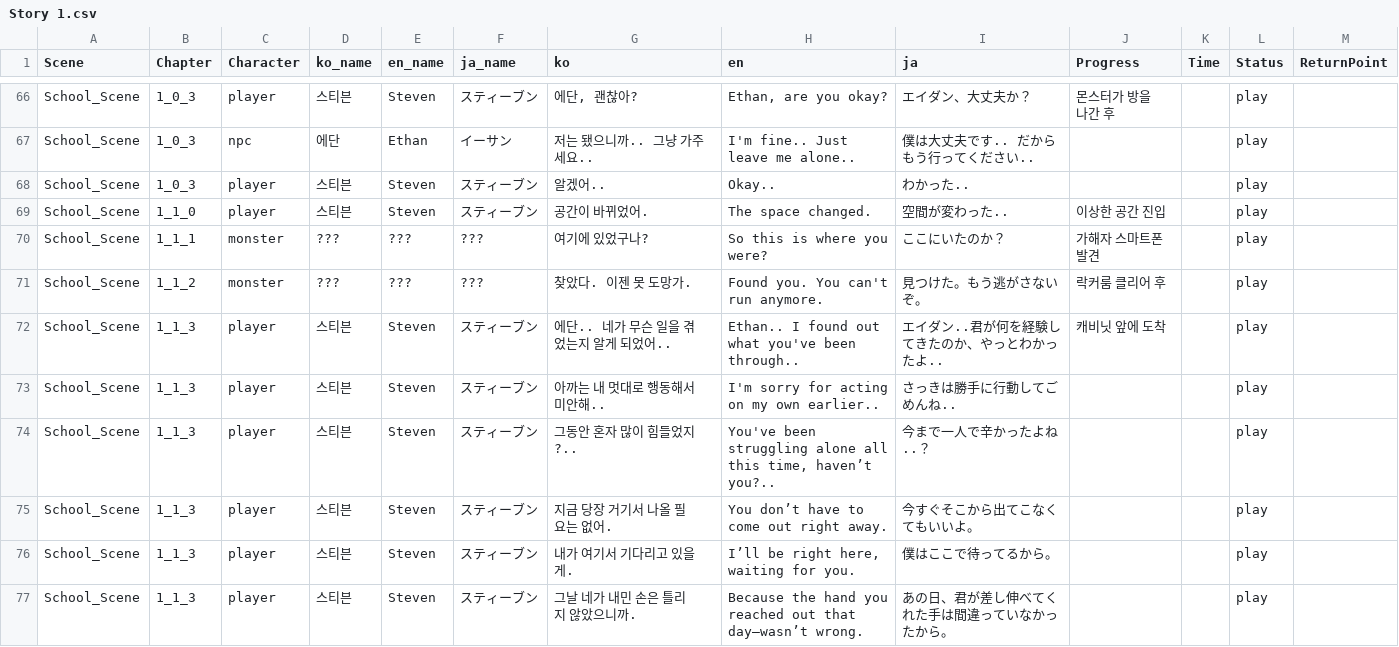
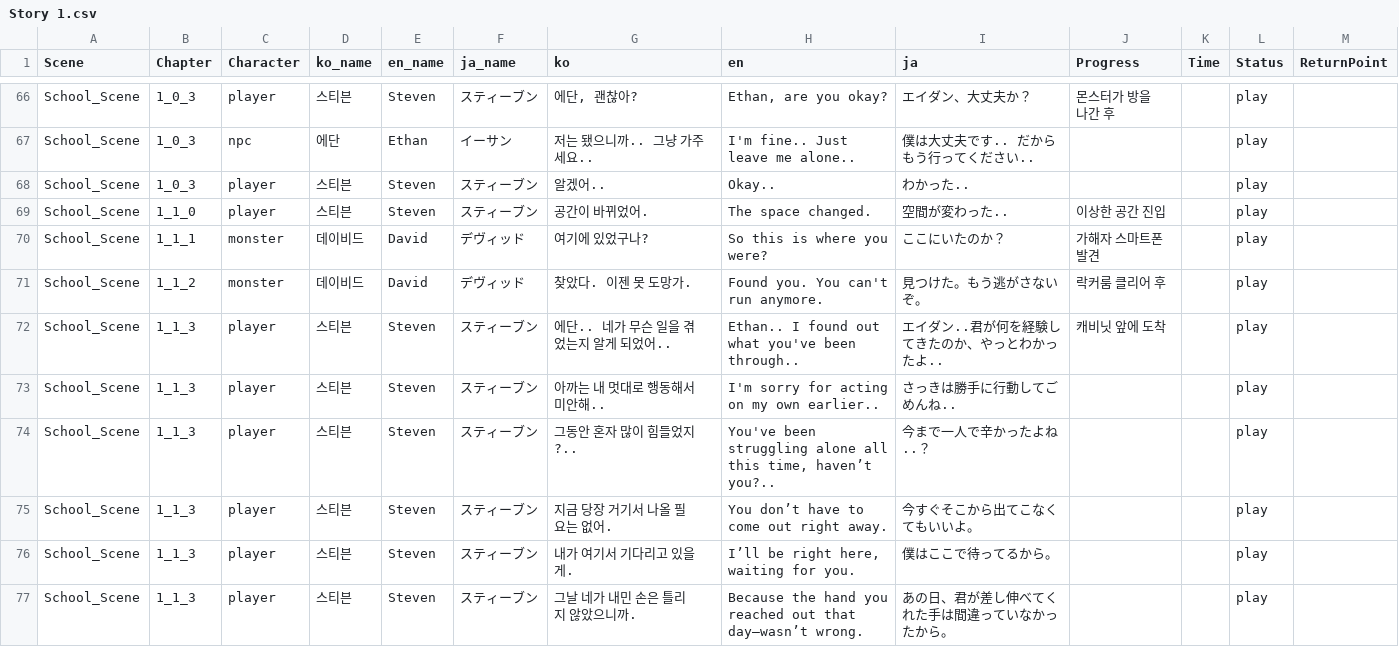
Before and after one commit to Nightmare-Guide/Nightmare-Guide, a CSV file: Assets/Resources/Story/Story 1.csv, drawn as a sheet; only a part is shown, gaps mark what is left out.

Commit message:
Update Story 1.csv

```diff
--- a/Assets/Resources/Story/Story 1.csv
+++ b/Assets/Resources/Story/Story 1.csv
@@ -69,4 +69,4 @@ School_Scene,1_0_3,player,스티븐,Steven,スティーブン,알겠어..,Okay..
 School_Scene,1_1_0,player,스티븐,Steven,スティーブン,공간이 바뀌었어.,The space changed.,空間が変わった..,이상한 공간 진입,,play,
-School_Scene,1_1_1,monster,???,???,???,여기에 있었구나?,So this is where you were?,ここにいたのか？,가해자 스마트폰 발견,,play,
-School_Scene,1_1_2,monster,???,???,???,찾았다. 이젠 못 도망가.,Found you. You can't run anymore.,見つけた。もう逃がさないぞ。,락커룸 클리어 후,,play,
+School_Scene,1_1_1,monster,데이비드,David,デヴィッド,여기에 있었구나?,So this is where you were?,ここにいたのか？,가해자 스마트폰 발견,,play,
+School_Scene,1_1_2,monster,데이비드,David,デヴィッド,찾았다. 이젠 못 도망가.,Found you. You can't run anymore.,見つけた。もう逃がさないぞ。,락커룸 클리어 후,,play,
 School_Scene,1_1_3,player,스티븐,Steven,スティーブン,에단.. 네가 무슨 일을 겪었는지 알게 되었어..,Ethan.. I found out what you've been through..,エイダン..君が何を経験してきたのか、やっとわかったよ..,캐비닛 앞에 도착,,play,
```
